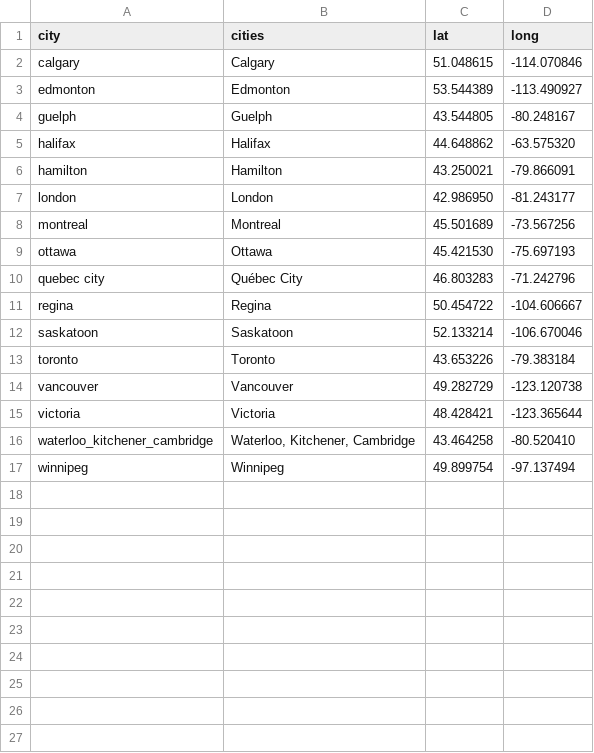
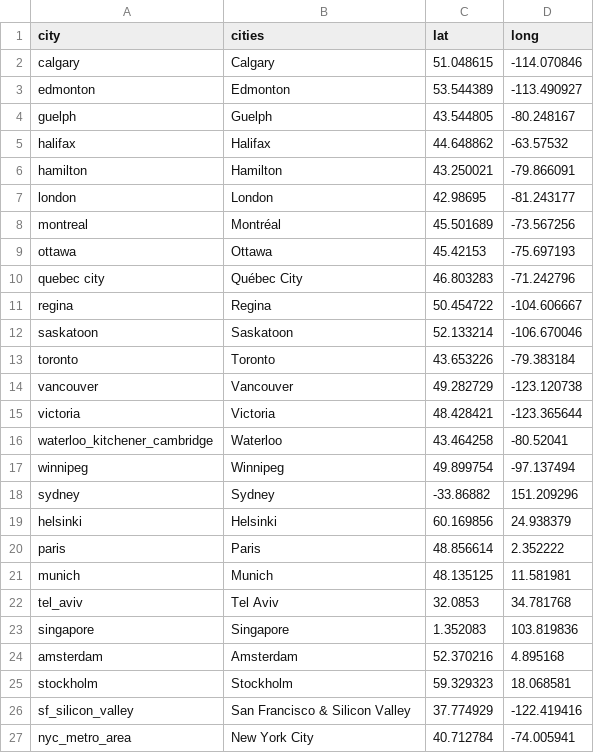
Before and after one commit to thedaisTMU/developer-talent-map, a CSV file: citylookup.csv, drawn as a sheet.

```diff
--- a/citylookup.csv
+++ b/citylookup.csv
@@ -4,7 +4,7 @@ edmonton,Edmonton,53.544389,-113.490927
 guelph,Guelph,43.544805,-80.248167
-halifax,Halifax,44.648862,-63.575320
+halifax,Halifax,44.648862,-63.57532
 hamilton,Hamilton,43.250021,-79.866091
-london,London,42.986950,-81.243177
-montreal,Montreal,45.501689,-73.567256
-ottawa,Ottawa,45.421530,-75.697193
+london,London,42.98695,-81.243177
+montreal,Montréal,45.501689,-73.567256
+ottawa,Ottawa,45.42153,-75.697193
 quebec city,Québec City,46.803283,-71.242796
@@ -15,3 +15,13 @@ vancouver,Vancouver,49.282729,-123.120738
 victoria,Victoria,48.428421,-123.365644
-waterloo_kitchener_cambridge,"Waterloo, Kitchener, Cambridge",43.464258,-80.520410
+waterloo_kitchener_cambridge,Waterloo,43.464258,-80.52041
 winnipeg,Winnipeg,49.899754,-97.137494
+sydney,Sydney,-33.86882,151.209296
+helsinki,Helsinki,60.169856,24.938379
+paris,Paris,48.856614,2.352222
+munich,Munich,48.135125,11.581981
+tel_aviv,Tel Aviv,32.0853,34.781768
+singapore,Singapore,1.352083,103.819836
+amsterdam,Amsterdam,52.370216,4.895168
+stockholm,Stockholm,59.329323,18.068581
+sf_silicon_valley,San Francisco & Silicon Valley,37.774929,-122.419416
+nyc_metro_area,New York City,40.712784,-74.005941
```
Also changed, not shown: 5 other files.
